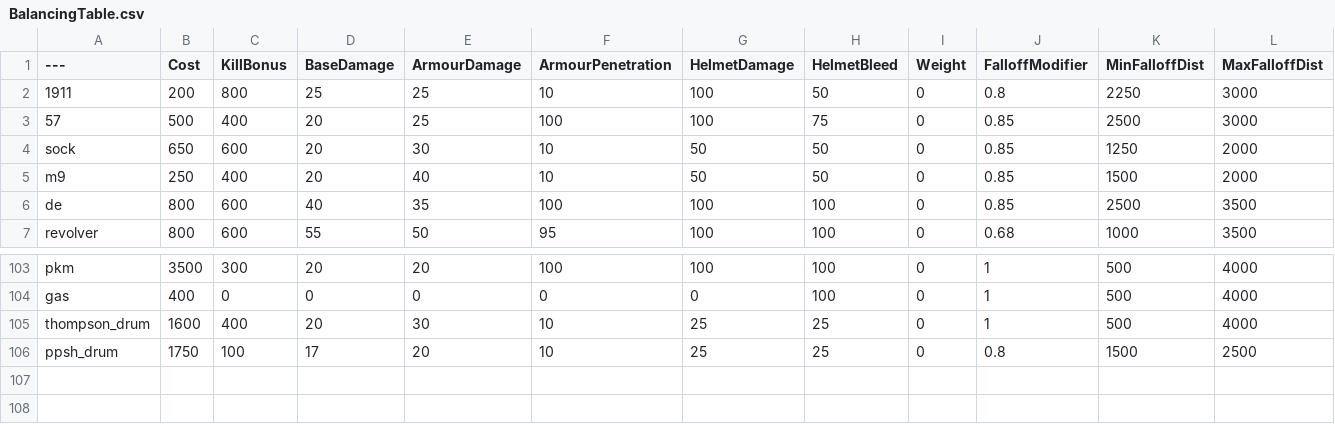
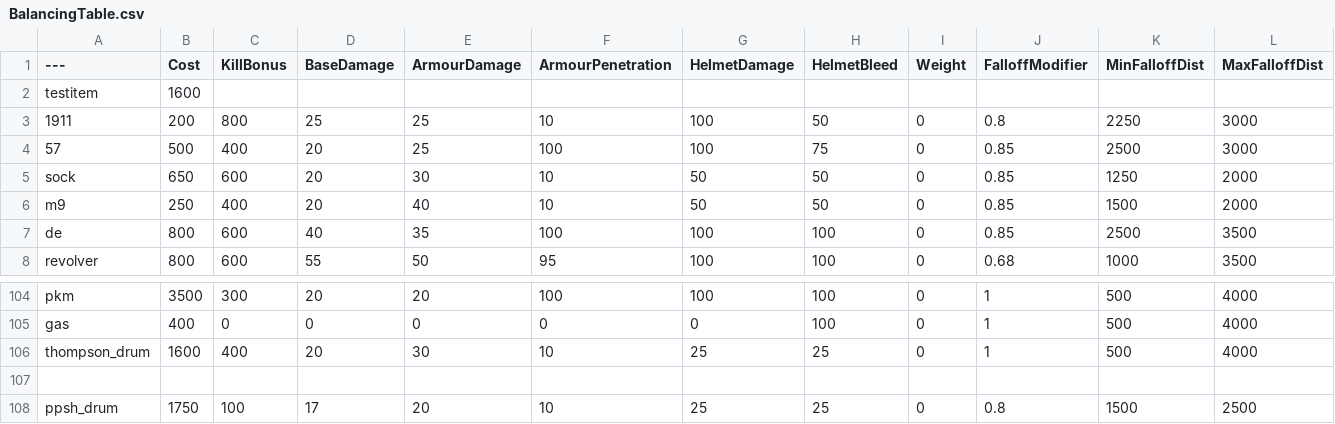
Before and after one commit to Stolas7236/BalancingTable, a CSV file: BalancingTable.csv, drawn as a sheet; only a part is shown, gaps mark what is left out.

Commit message:
Update BalancingTable.csv

```diff
--- a/BalancingTable.csv
+++ b/BalancingTable.csv
@@ -1,2 +1,3 @@
 ---,Cost,KillBonus,BaseDamage,ArmourDamage,ArmourPenetration,HelmetDamage,HelmetBleed,Weight,FalloffModifier,MinFalloffDist,MaxFalloffDist
+testitem,1600
 1911,200,800,25,25,10,100,50,0,0.8,2250,3000
@@ -105,2 +106,3 @@ gas,400,0,0,0,0,0,100,0,1,500,4000
 thompson_drum,1600,400,20,30,10,25,25,0,1,500,4000
+
 ppsh_drum,1750,100,17,20,10,25,25,0,0.8,1500,2500
```
